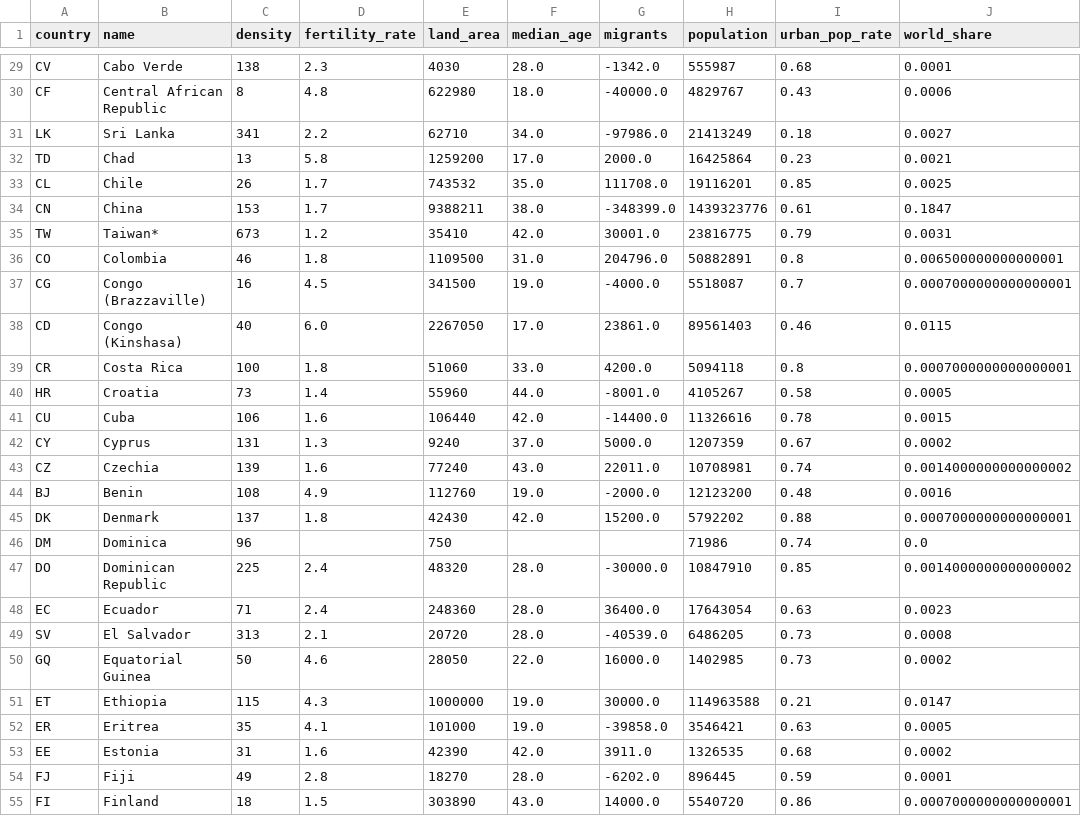
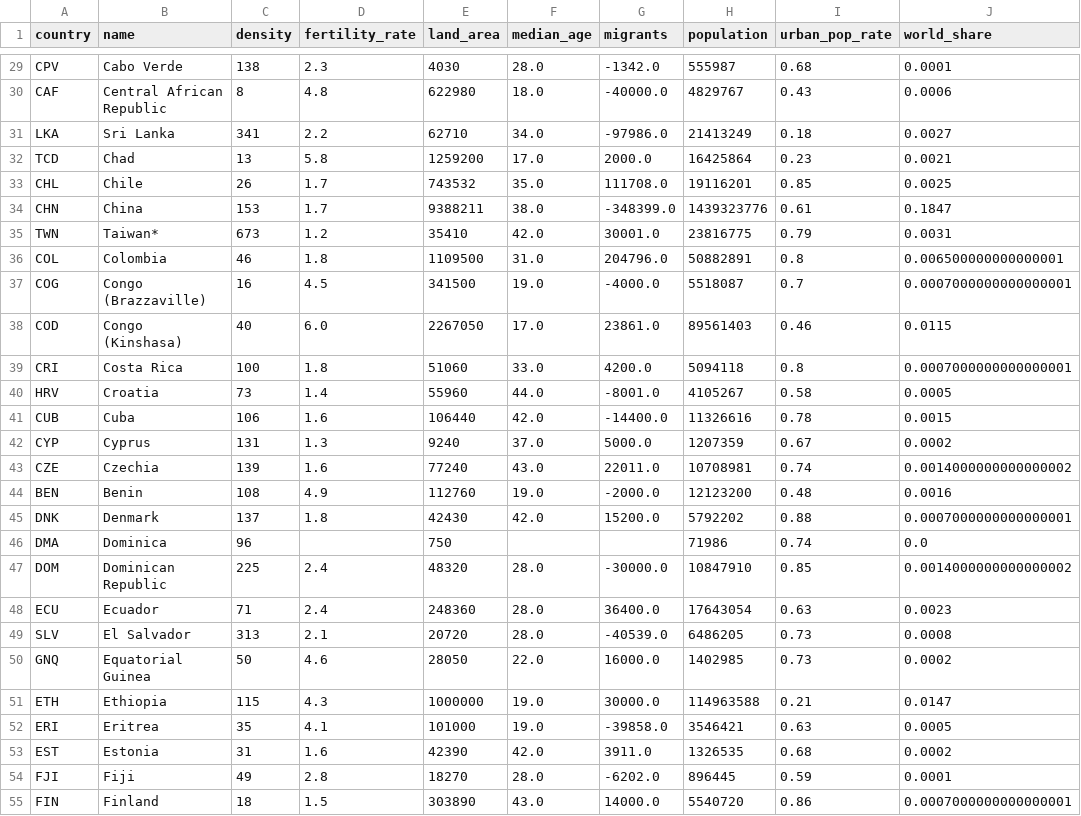
Before and after one commit to tyz910/sberbank-covid19, a CSV file: data/countries.csv, drawn as a sheet; only a part is shown, gaps mark what is left out; the diff covers the shown part only; the diff names each change by its address in the sheet, - before the commit and + after, or states it on an @@ line.

Commit message:
self-isolation index for Russia + new country codes

```diff
--- a/data/countries.csv
+++ b/data/countries.csv
-A29 (country): CV
+A29 (country): CPV
-A30 (country): CF
+A30 (country): CAF
-A31 (country): LK
+A31 (country): LKA
-A32 (country): TD
+A32 (country): TCD
-A33 (country): CL
+A33 (country): CHL
-A34 (country): CN
+A34 (country): CHN
-A35 (country): TW
+A35 (country): TWN
-A36 (country): CO
+A36 (country): COL
-A37 (country): CG
+A37 (country): COG
-A38 (country): CD
+A38 (country): COD
-A39 (country): CR
+A39 (country): CRI
-A40 (country): HR
+A40 (country): HRV
-A41 (country): CU
+A41 (country): CUB
-A42 (country): CY
+A42 (country): CYP
-A43 (country): CZ
+A43 (country): CZE
-A44 (country): BJ
+A44 (country): BEN
-A45 (country): DK
+A45 (country): DNK
-A46 (country): DM
+A46 (country): DMA
-A47 (country): DO
+A47 (country): DOM
-A48 (country): EC
+A48 (country): ECU
-A49 (country): SV
+A49 (country): SLV
-A50 (country): GQ
+A50 (country): GNQ
-A51 (country): ET
+A51 (country): ETH
-A52 (country): ER
+A52 (country): ERI
-A53 (country): EE
+A53 (country): EST
-A54 (country): FJ
+A54 (country): FJI
-A55 (country): FI
+A55 (country): FIN
```
Also changed, not shown: 142 edited cells elsewhere in this file, 4 other files.
